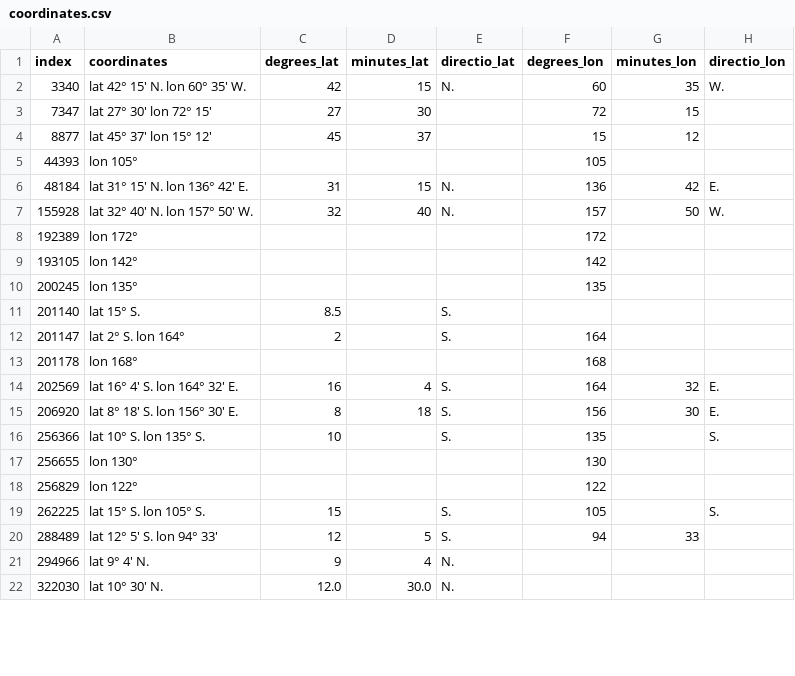
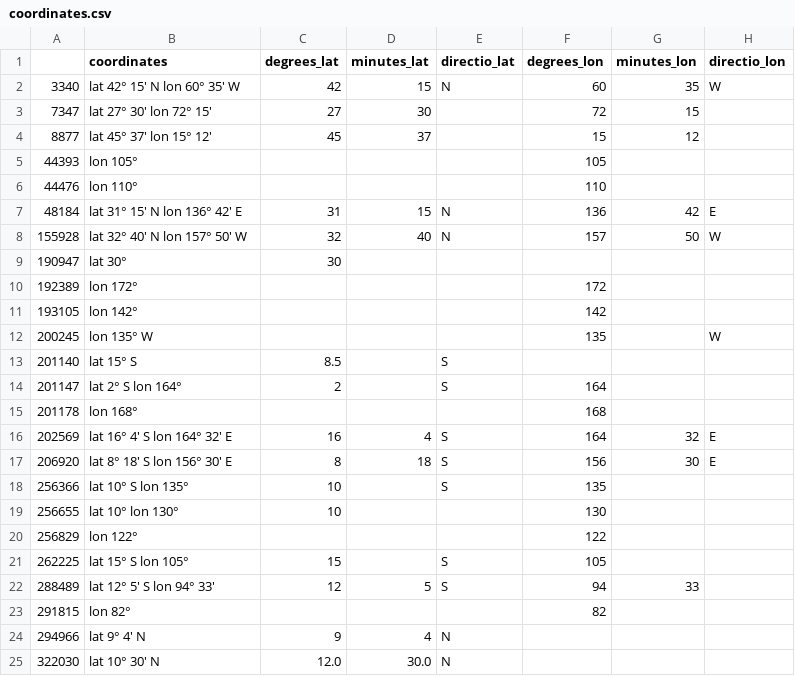
Before and after one commit to lougau92/text-mining-Jules-Vernes, a CSV file: data/coordinates.csv, drawn as a sheet; only a part is shown; the diff covers the shown part only.

```diff
--- a/data/coordinates.csv
+++ b/data/coordinates.csv
@@ -1,3 +1,3 @@
-index,coordinates,degrees_lat,minutes_lat,directio_lat,degrees_lon,minutes_lon,directio_lon
-3340,lat 42° 15' N. lon 60° 35' W.,42,15,N.,60,35,W.
+,coordinates,degrees_lat,minutes_lat,directio_lat,degrees_lon,minutes_lon,directio_lon
+3340,lat 42° 15'  N lon 60° 35'  W,42,15,N,60,35,W
 7347,lat 27° 30' lon 72° 15',27,30,,72,15,
@@ -5,18 +5,21 @@ index,coordinates,degrees_lat,minutes_lat,directio_lat,degrees_lon,minutes_lon,d
 44393,lon 105° ,,,,105,,
-48184,lat 31° 15' N. lon 136° 42' E.,31,15,N.,136,42,E.
-155928,lat 32° 40' N. lon 157° 50' W.,32,40,N.,157,50,W.
+44476,lon 110°,,,,110,,
+48184,lat 31° 15' N lon 136° 42' E,31,15,N,136,42,E
+155928,lat 32° 40' N lon 157° 50' W,32,40,N,157,50,W
+190947,lat 30°,30,,,,,
 192389,lon 172° ,,,,172,,
 193105,lon 142° ,,,,142,,
-200245,lon 135° ,,,,135,,
-201140,lat 15°  S.,8.5,,S.,,,
-201147,lat 2°  S. lon 164° ,2,,S.,164,,
+200245,lon 135°   W,,,,135,,W
+201140,lat 15°   S,8.5,,S,,,
+201147,lat 2°   S lon 164° ,2,,S,164,,
 201178,lon 168° ,,,,168,,
-202569,lat 16° 4' S. lon 164° 32' E.,16,4,S.,164,32,E.
-206920,lat 8° 18' S. lon 156° 30' E.,8,18,S.,156,30,E.
-256366,lat 10°  S. lon 135°  S.,10,,S.,135,,S.
-256655,lon 130° ,,,,130,,
+202569,lat 16° 4'  S lon 164° 32'  E,16,4,S,164,32,E
+206920,lat 8° 18'  S lon 156° 30'  E,8,18,S,156,30,E
+256366,lat 10°   S lon 135° ,10,,S,135,,
+256655,lat 10° lon 130° ,10,,,130,,
 256829,lon 122° ,,,,122,,
-262225,lat 15°  S. lon 105°  S.,15,,S.,105,,S.
-288489,lat 12° 5' S. lon 94° 33',12,5,S.,94,33,
-294966,lat 9° 4' N.,9,4,N.,,,
-322030,lat 10° 30' N.,12.0,30.0,N.,,,
+262225,lat 15°   S lon 105° ,15,,S,105,,
+288489,lat 12° 5'  S lon 94° 33',12,5,S,94,33,
+291815,lon 82°,,,,82,,
+294966,lat 9° 4'  N,9,4,N,,,
+322030,lat 10° 30'  N,12.0,30.0,N,,,
```
Also changed, not shown: 7 added rows, 1 removed row and 23 edited cells elsewhere in this file, 7 other files.
